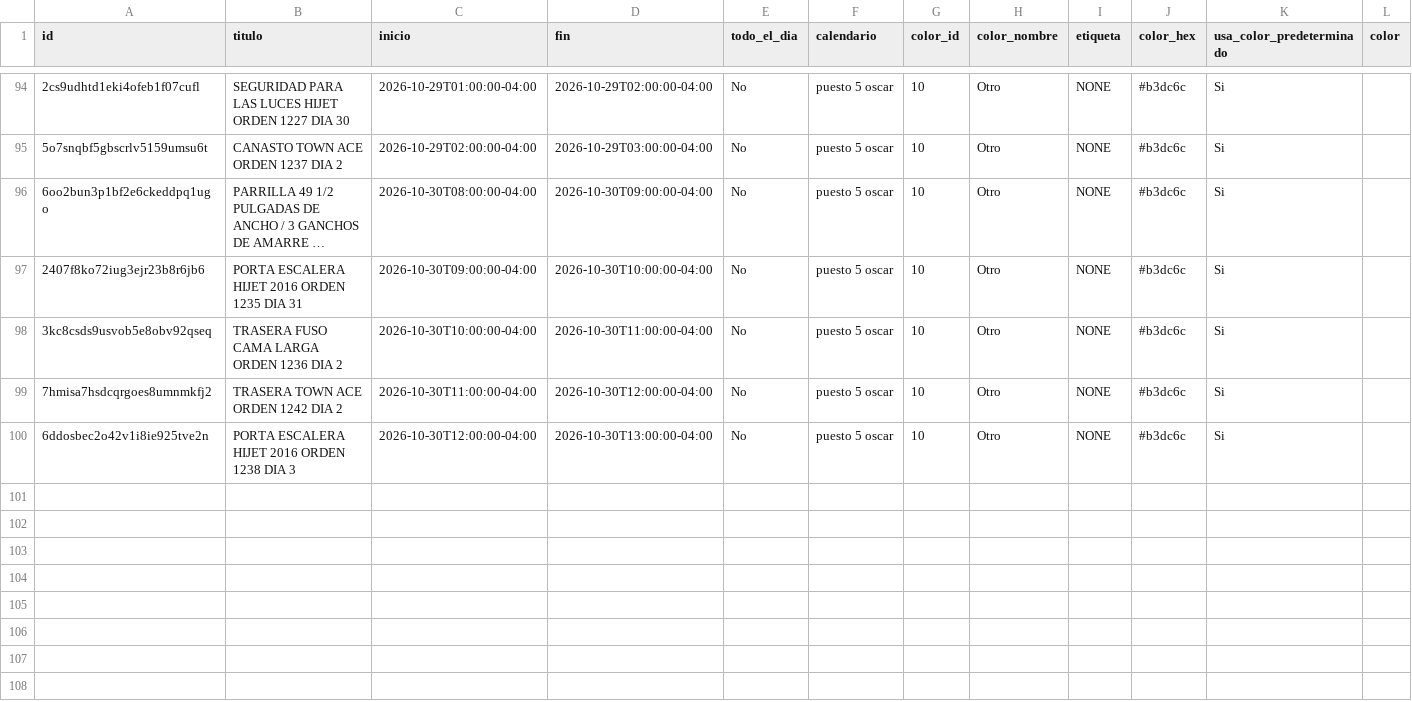
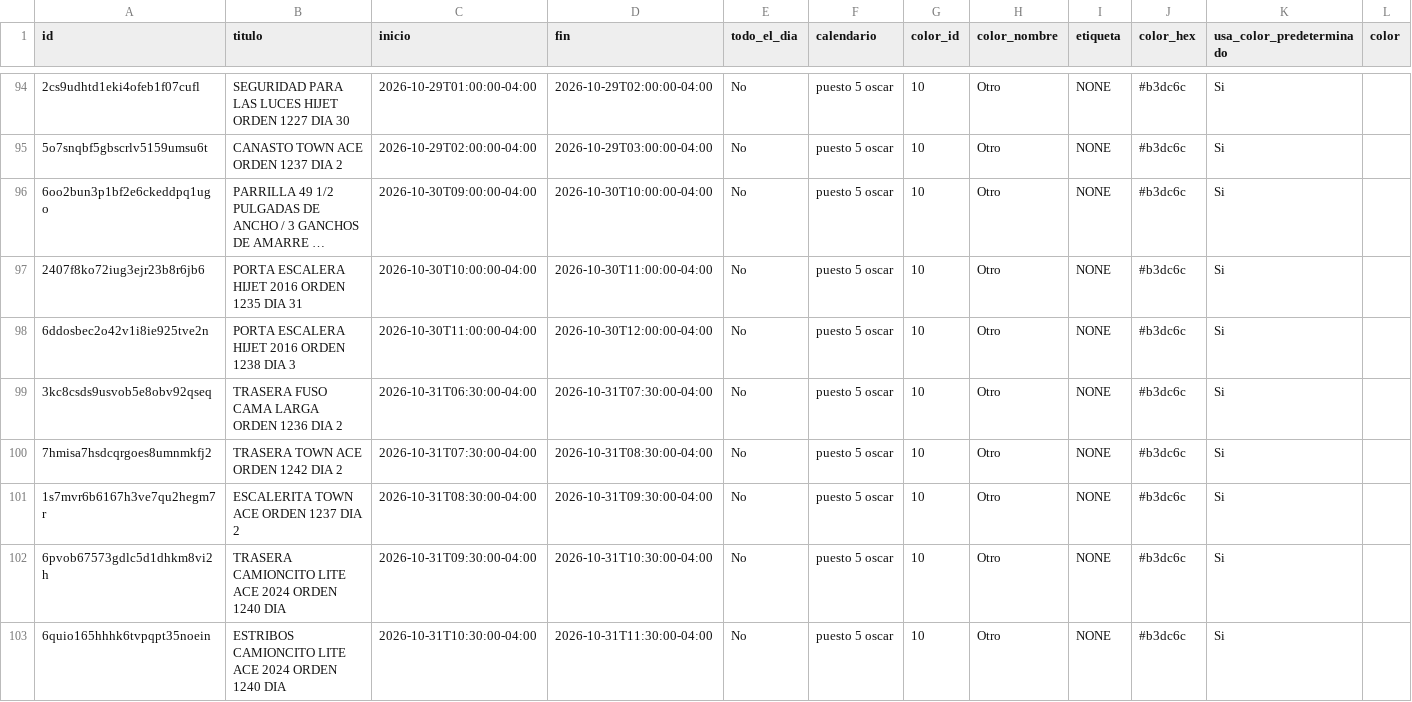
Before and after one commit to Osiris-14/rubio-defensa-ticket, a CSV file: public/data/calendario_armadores/armador_puesto5.csv, drawn as a sheet; only a part is shown, gaps mark what is left out; long unchanged cells end in …; addresses are those after the commit; rows hold the shown columns only; the diff names each change by its address in the sheet, - before the commit and + after, or states it on an @@ line.

```diff
--- a/public/data/calendario_armadores/armador_puesto5.csv
+++ b/public/data/calendario_armadores/armador_puesto5.csv
-C96 (inicio): 2026-10-30T08:00:00-04:00
+C96 (inicio): 2026-10-30T09:00:00-04:00
-D96 (fin): 2026-10-30T09:00:00-04:00
+D96 (fin): 2026-10-30T10:00:00-04:00
-C97 (inicio): 2026-10-30T09:00:00-04:00
+C97 (inicio): 2026-10-30T10:00:00-04:00
-D97 (fin): 2026-10-30T10:00:00-04:00
+D97 (fin): 2026-10-30T11:00:00-04:00
+row 98: 6ddosbec2o42v1i8ie925tve2n | PORTA ESCALERA HIJET 2016 ORDEN 1238 DIA 3 | 2026-10-30T11:00:00-04:00 | 2026-10-30T12:00:00-04:00 | No | puesto 5 oscar | 10 | Otro | NONE | #b3dc6c | Si
-C99 (inicio): 2026-10-30T10:00:00-04:00
+C99 (inicio): 2026-10-31T06:30:00-04:00
-D99 (fin): 2026-10-30T11:00:00-04:00
+D99 (fin): 2026-10-31T07:30:00-04:00
-C100 (inicio): 2026-10-30T11:00:00-04:00
+C100 (inicio): 2026-10-31T07:30:00-04:00
-D100 (fin): 2026-10-30T12:00:00-04:00
+D100 (fin): 2026-10-31T08:30:00-04:00
+row 101: 1s7mvr6b6167h3ve7qu2hegm7r | ESCALERITA TOWN ACE ORDEN 1237 DIA 2 | 2026-10-31T08:30:00-04:00 | 2026-10-31T09:30:00-04:00 | No | puesto 5 oscar | 10 | Otro | NONE | #b3dc6c | Si
-A102 (id): 6ddosbec2o42v1i8ie925tve2n
+A102 (id): 6pvob67573gdlc5d1dhkm8vi2h
-B102 (titulo): PORTA ESCALERA HIJET 2016 ORDEN 1238 DIA 3
+B102 (titulo): TRASERA CAMIONCITO LITE ACE 2024 ORDEN 1240 DIA
-C102 (inicio): 2026-10-30T12:00:00-04:00
+C102 (inicio): 2026-10-31T09:30:00-04:00
-D102 (fin): 2026-10-30T13:00:00-04:00
+D102 (fin): 2026-10-31T10:30:00-04:00
+row 103: 6quio165hhhk6tvpqpt35noein | ESTRIBOS CAMIONCITO LITE ACE 2024 ORDEN 1240 DIA | 2026-10-31T10:30:00-04:00 | 2026-10-31T11:30:00-04:00 | No | puesto 5 oscar | 10 | Otro | NONE | #b3dc6c | Si
```
Also changed, not shown: public/data/calendario_armadores/armador_puesto2.csv.
